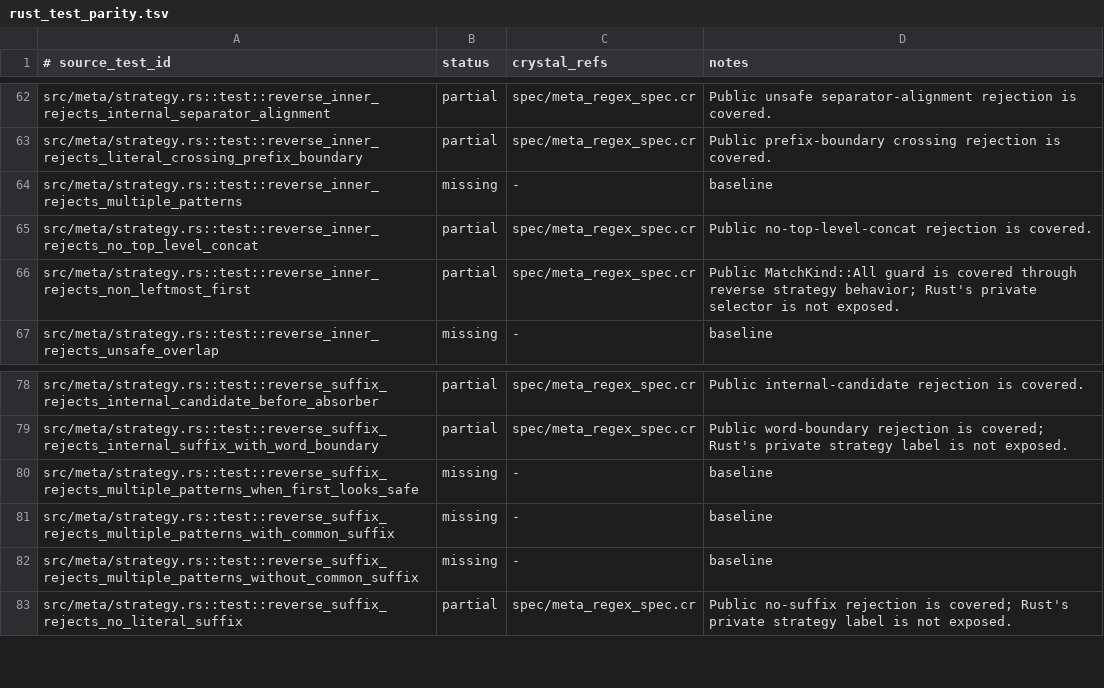
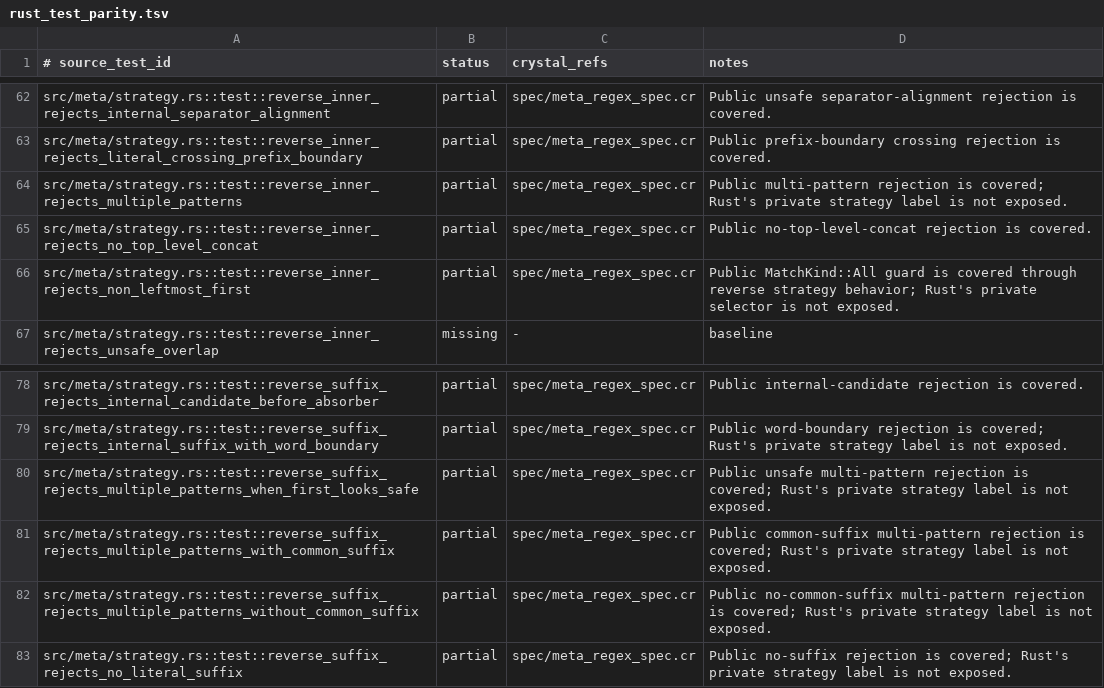
Before and after one commit to dsisnero/regex-automata, a TSV file: plans/inventory/rust_test_parity.tsv, drawn as a sheet; only a part is shown, gaps mark what is left out.

Commit message:
test: cover meta multi-pattern strategy guards

```diff
--- a/plans/inventory/rust_test_parity.tsv
+++ b/plans/inventory/rust_test_parity.tsv
@@ -63,3 +63,3 @@ src/meta/strategy.rs::test::reverse_inner_rejects_internal_separator_alignment	p
 src/meta/strategy.rs::test::reverse_inner_rejects_literal_crossing_prefix_boundary	partial	spec/meta_regex_spec.cr	Public prefix-boundary crossing rejection is covered.
-src/meta/strategy.rs::test::reverse_inner_rejects_multiple_patterns	missing	-	baseline
+src/meta/strategy.rs::test::reverse_inner_rejects_multiple_patterns	partial	spec/meta_regex_spec.cr	Public multi-pattern rejection is covered; Rust's private strategy label is not exposed.
 src/meta/strategy.rs::test::reverse_inner_rejects_no_top_level_concat	partial	spec/meta_regex_spec.cr	Public no-top-level-concat rejection is covered.
@@ -79,5 +79,5 @@ src/meta/strategy.rs::test::reverse_suffix_rejects_internal_candidate_before_abs
 src/meta/strategy.rs::test::reverse_suffix_rejects_internal_suffix_with_word_boundary	partial	spec/meta_regex_spec.cr	Public word-boundary rejection is covered; Rust's private strategy label is not exposed.
-src/meta/strategy.rs::test::reverse_suffix_rejects_multiple_patterns_when_first_looks_safe	missing	-	baseline
-src/meta/strategy.rs::test::reverse_suffix_rejects_multiple_patterns_with_common_suffix	missing	-	baseline
-src/meta/strategy.rs::test::reverse_suffix_rejects_multiple_patterns_without_common_suffix	missing	-	baseline
+src/meta/strategy.rs::test::reverse_suffix_rejects_multiple_patterns_when_first_looks_safe	partial	spec/meta_regex_spec.cr	Public unsafe multi-pattern rejection is covered; Rust's private strategy label is not exposed.
+src/meta/strategy.rs::test::reverse_suffix_rejects_multiple_patterns_with_common_suffix	partial	spec/meta_regex_spec.cr	Public common-suffix multi-pattern rejection is covered; Rust's private strategy label is not exposed.
+src/meta/strategy.rs::test::reverse_suffix_rejects_multiple_patterns_without_common_suffix	partial	spec/meta_regex_spec.cr	Public no-common-suffix multi-pattern rejection is covered; Rust's private strategy label is not exposed.
 src/meta/strategy.rs::test::reverse_suffix_rejects_no_literal_suffix	partial	spec/meta_regex_spec.cr	Public no-suffix rejection is covered; Rust's private strategy label is not exposed.
```
Also changed, not shown: 1 other file.
